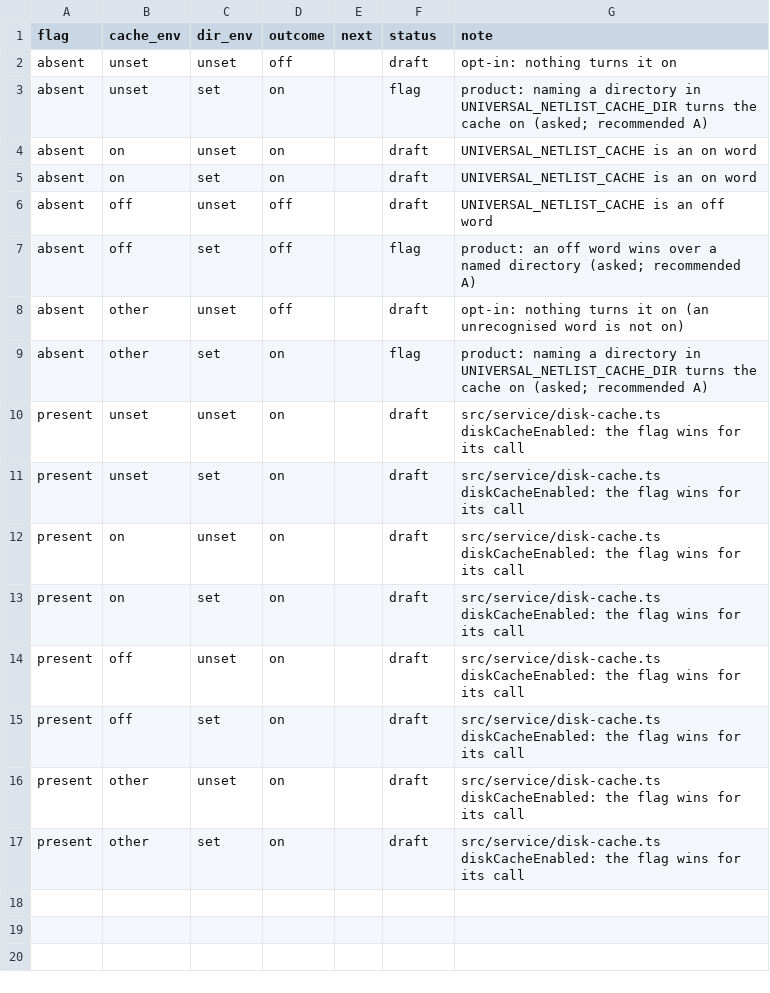
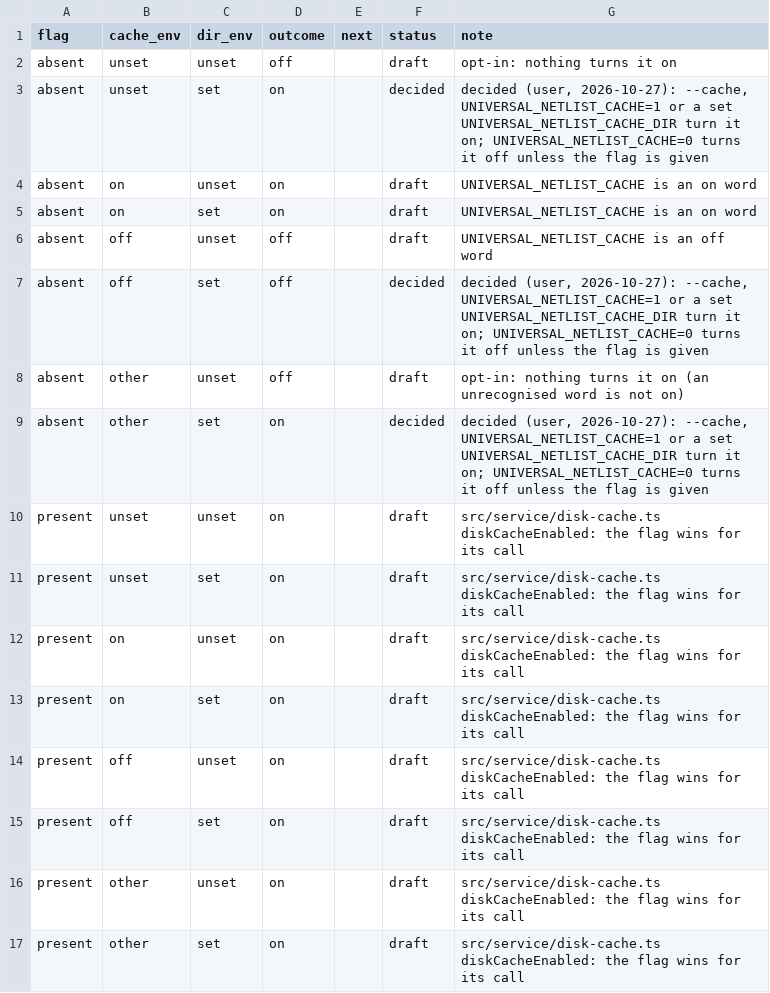
Before and after one commit to IntelligentElectron/universal-netlist, a CSV file: docs/decision-tables/disk-cache/enabled.csv, drawn as a sheet.

```diff
--- a/docs/decision-tables/disk-cache/enabled.csv
+++ b/docs/decision-tables/disk-cache/enabled.csv
@@ -2,3 +2,3 @@ flag,cache_env,dir_env,outcome,next,status,note
 absent,unset,unset,off,,draft,opt-in: nothing turns it on
-absent,unset,set,on,,flag,product: naming a directory in UNIVERSAL_NETLIST_CACHE_DIR turns the cache on (asked; recommended A)
+absent,unset,set,on,,decided,"decided (user, 2026-10-27): --cache, UNIVERSAL_NETLIST_CACHE=1 or a set UNIVERSAL_NETLIST_CACHE_DIR turn it on; UNIVERSAL_NETLIST_CACHE=0 turns it off unless the flag is given"
 absent,on,unset,on,,draft,UNIVERSAL_NETLIST_CACHE is an on word
@@ -6,5 +6,5 @@ absent,on,set,on,,draft,UNIVERSAL_NETLIST_CACHE is an on word
 absent,off,unset,off,,draft,UNIVERSAL_NETLIST_CACHE is an off word
-absent,off,set,off,,flag,product: an off word wins over a named directory (asked; recommended A)
+absent,off,set,off,,decided,"decided (user, 2026-10-27): --cache, UNIVERSAL_NETLIST_CACHE=1 or a set UNIVERSAL_NETLIST_CACHE_DIR turn it on; UNIVERSAL_NETLIST_CACHE=0 turns it off unless the flag is given"
 absent,other,unset,off,,draft,opt-in: nothing turns it on (an unrecognised word is not on)
-absent,other,set,on,,flag,product: naming a directory in UNIVERSAL_NETLIST_CACHE_DIR turns the cache on (asked; recommended A)
+absent,other,set,on,,decided,"decided (user, 2026-10-27): --cache, UNIVERSAL_NETLIST_CACHE=1 or a set UNIVERSAL_NETLIST_CACHE_DIR turn it on; UNIVERSAL_NETLIST_CACHE=0 turns it off unless the flag is given"
 present,unset,unset,on,,draft,src/service/disk-cache.ts diskCacheEnabled: the flag wins for its call
```
Also changed, not shown: docs/decision-tables/disk-cache/location.csv, docs/decision-tables/parse-cache/lookup.csv, 3 other files.
